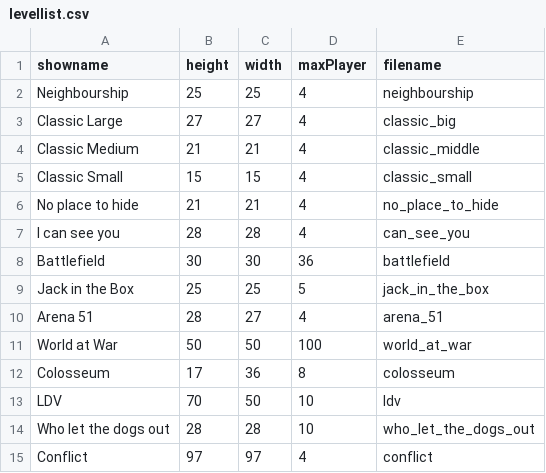
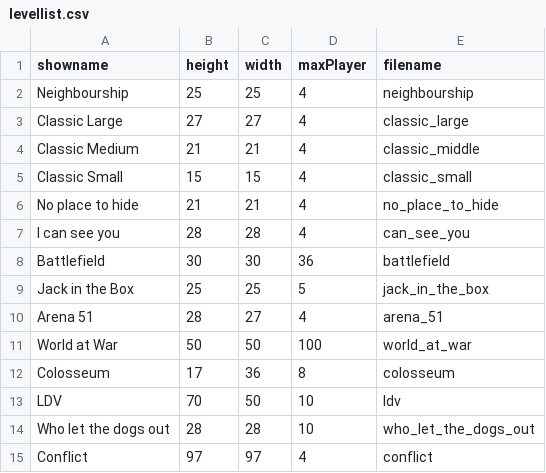
Before and after one commit to benediktibk/bomberman, a CSV file: resources/levels/levellist.csv, drawn as a sheet.

Commit message:
renamed level file.

```diff
--- a/resources/levels/levellist.csv
+++ b/resources/levels/levellist.csv
@@ -2,3 +2,3 @@ showname;height;width;maxPlayer;filename
 Neighbourship;25;25;4;neighbourship
-Classic Large;27;27;4;classic_big
+Classic Large;27;27;4;classic_large
 Classic Medium;21;21;4;classic_middle
```
Also changed, not shown: 3 other files.
